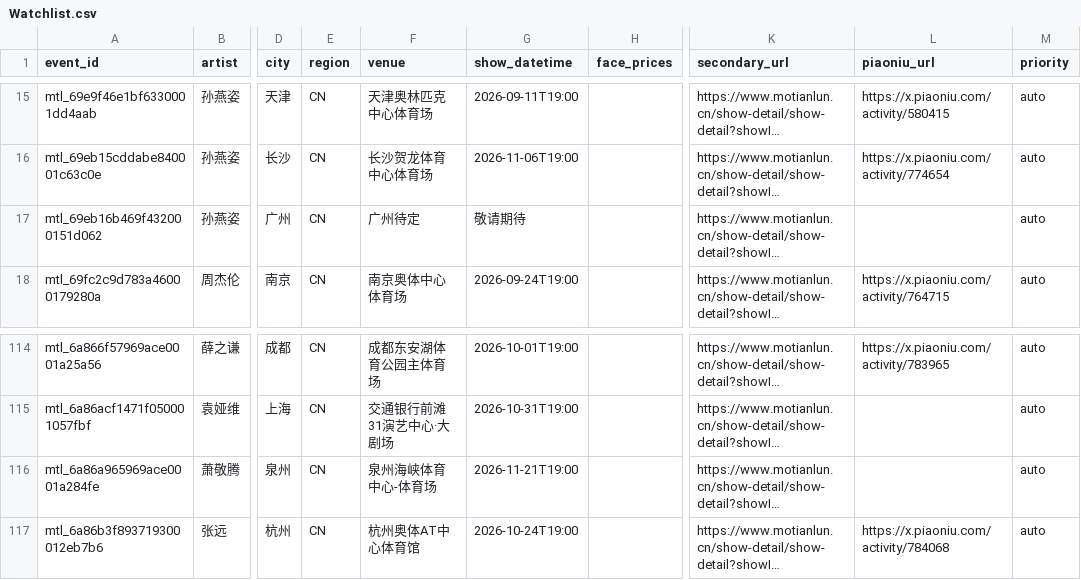
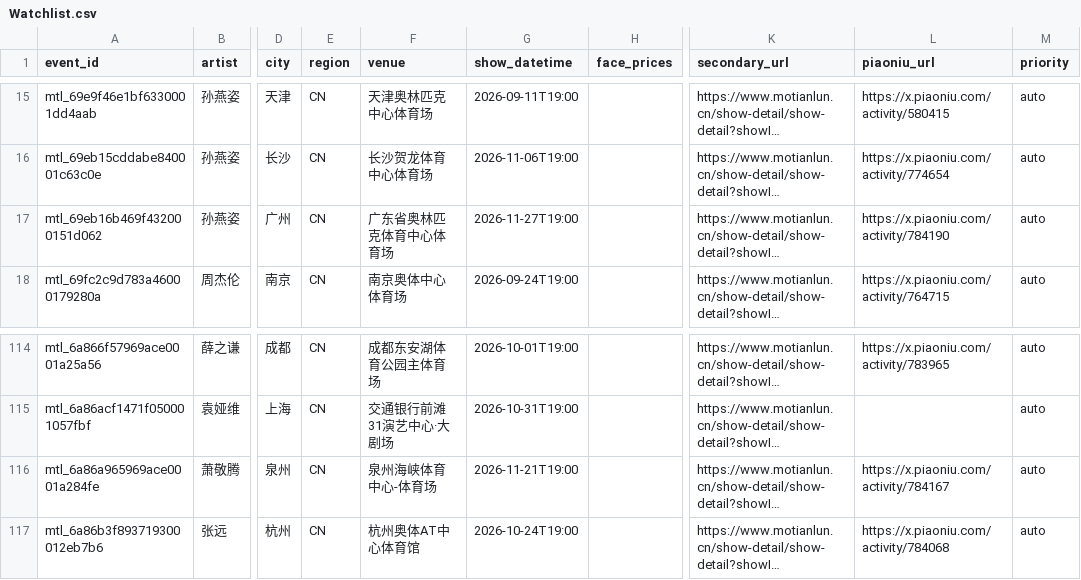
Before and after one commit to RealAToMe/ConcertOwl, a CSV file: meta/Watchlist.csv, drawn as a sheet; only a part is shown, gaps mark what is left out; long unchanged cells end in …; the diff names each change by its address in the sheet, - before the commit and + after, or states it on an @@ line.

```diff
--- a/meta/Watchlist.csv
+++ b/meta/Watchlist.csv
-F17 (venue): 广州待定
+F17 (venue): 广东省奥林匹克体育中心体育场
-G17 (show_datetime): 敬请期待
+G17 (show_datetime): 2026-11-27T19:00
-L17 (piaoniu_url): (empty)
+L17 (piaoniu_url): https://x.piaoniu.com/activity/784190
-L116 (piaoniu_url): (empty)
+L116 (piaoniu_url): https://x.piaoniu.com/activity/784167
```
Also changed, not shown: 5 other files.
